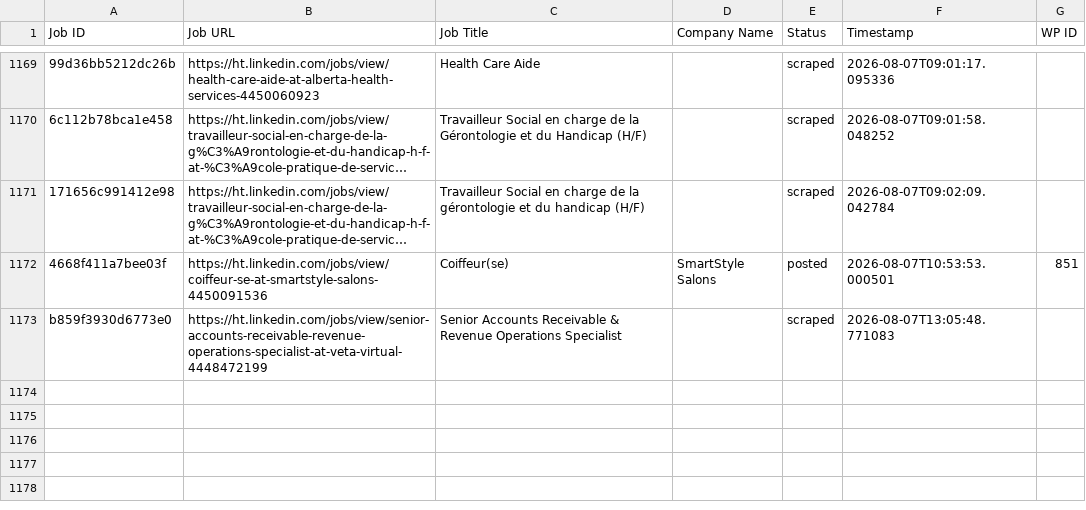
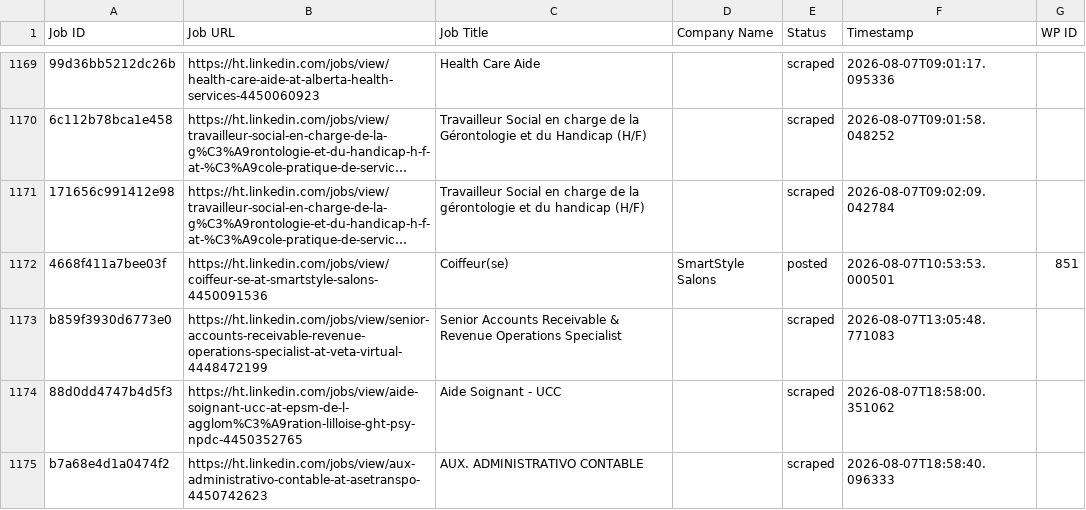
Before and after one commit to innovationinc2000/ht, a CSV file: processed_jobs.csv, drawn as a sheet; only a part is shown, gaps mark what is left out; long unchanged cells end in …; the diff names each change by its address in the sheet, - before the commit and + after, or states it on an @@ line.

```diff
--- a/processed_jobs.csv
+++ b/processed_jobs.csv
+row 1174: 88d0dd4747b4d5f3 | https://ht.linkedin.com/jobs/view/aide-soignant-ucc-at-epsm-de-l-agglom%C3%A9ration-lilloise-ght-psy-npdc-4450352765 | Aide Soignant - UCC |  | scraped | 2026-08-07T18:58:00.351062
+row 1175: b7a68e4d1a0474f2 | https://ht.linkedin.com/jobs/view/aux-administrativo-contable-at-asetranspo-4450742623 | AUX. ADMINISTRATIVO CONTABLE |  | scraped | 2026-08-07T18:58:40.096333
```
